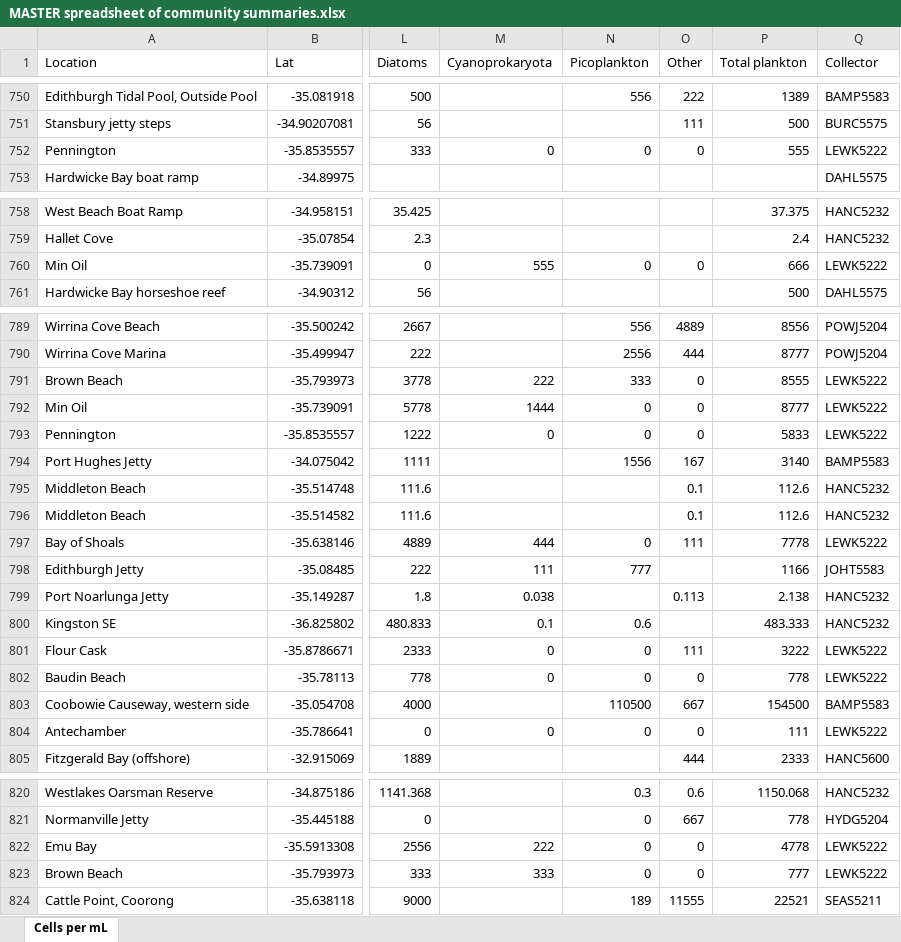
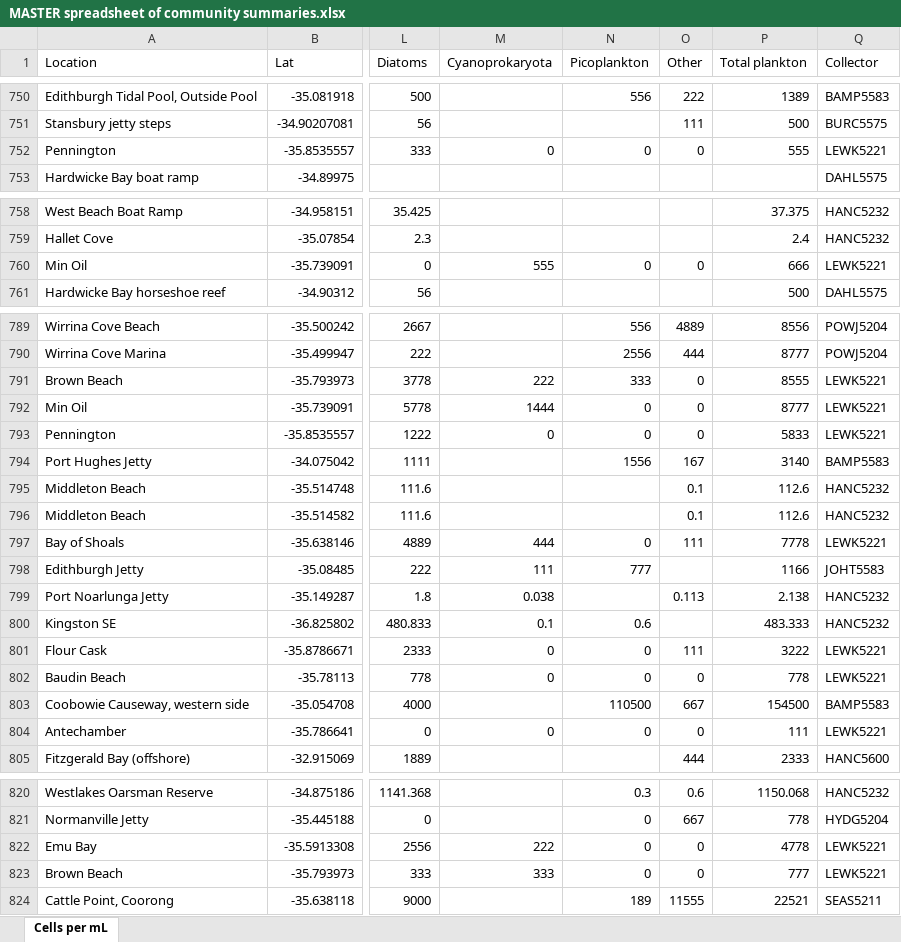
Before and after one commit to LukeMosley/SA_Algal_Bloom, an Excel workbook: MASTER spreadsheet of community summaries.xlsx, sheet Cells per mL, drawn as a sheet; only a part is shown, gaps mark what is left out; values as stored, in another font and other column widths than the file's, no borders; the diff covers the shown part only; the diff names each change by its address in the sheet, - before the commit and + after, or states it on an @@ line.

Commit message:
Add files via upload

```diff
--- a/MASTER spreadsheet of community summaries.xlsx (sheet Cells per mL)
+++ b/MASTER spreadsheet of community summaries.xlsx (sheet Cells per mL)
-Q752 (Collector): LEWK5222
+Q752 (Collector): LEWK5221
-Q760 (Collector): LEWK5222
+Q760 (Collector): LEWK5221
-Q791:Q793 (Collector): LEWK5222
+Q791:Q793 (Collector): LEWK5221
-Q797 (Collector): LEWK5222
+Q797 (Collector): LEWK5221
-Q801:Q802 (Collector): LEWK5222
+Q801:Q802 (Collector): LEWK5221
-Q804 (Collector): LEWK5222
+Q804 (Collector): LEWK5221
-Q822:Q823 (Collector): LEWK5222
+Q822:Q823 (Collector): LEWK5221
```
Also changed, not shown: 10 added rows and 6 edited cells elsewhere in this sheet.
